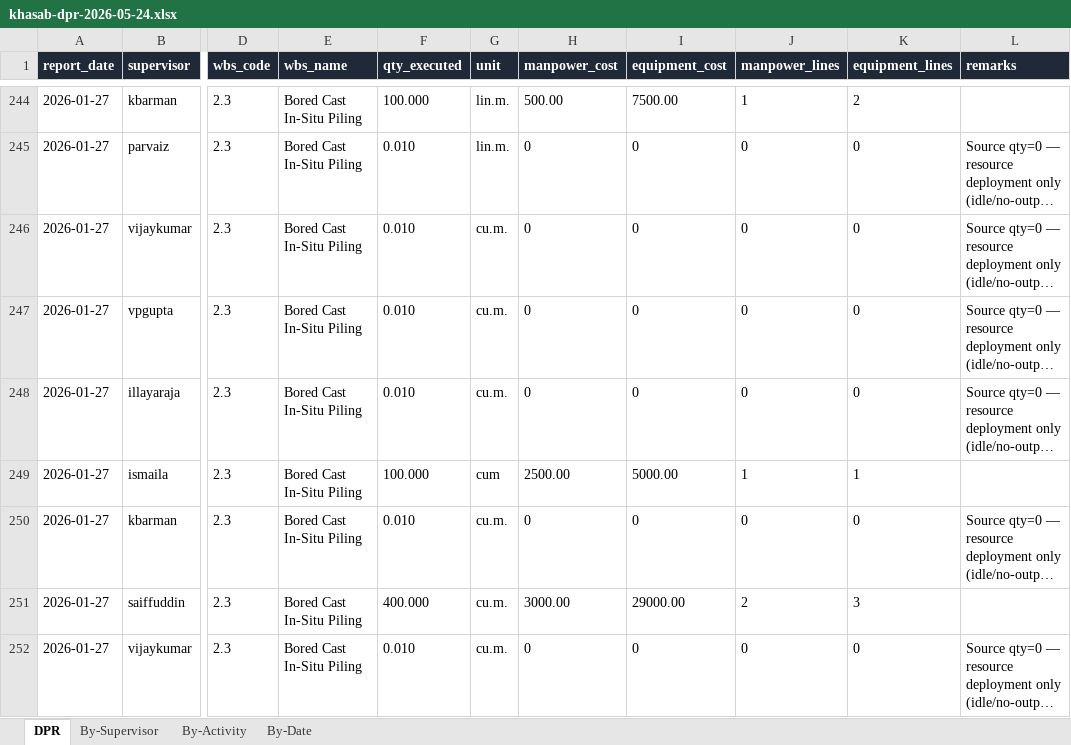
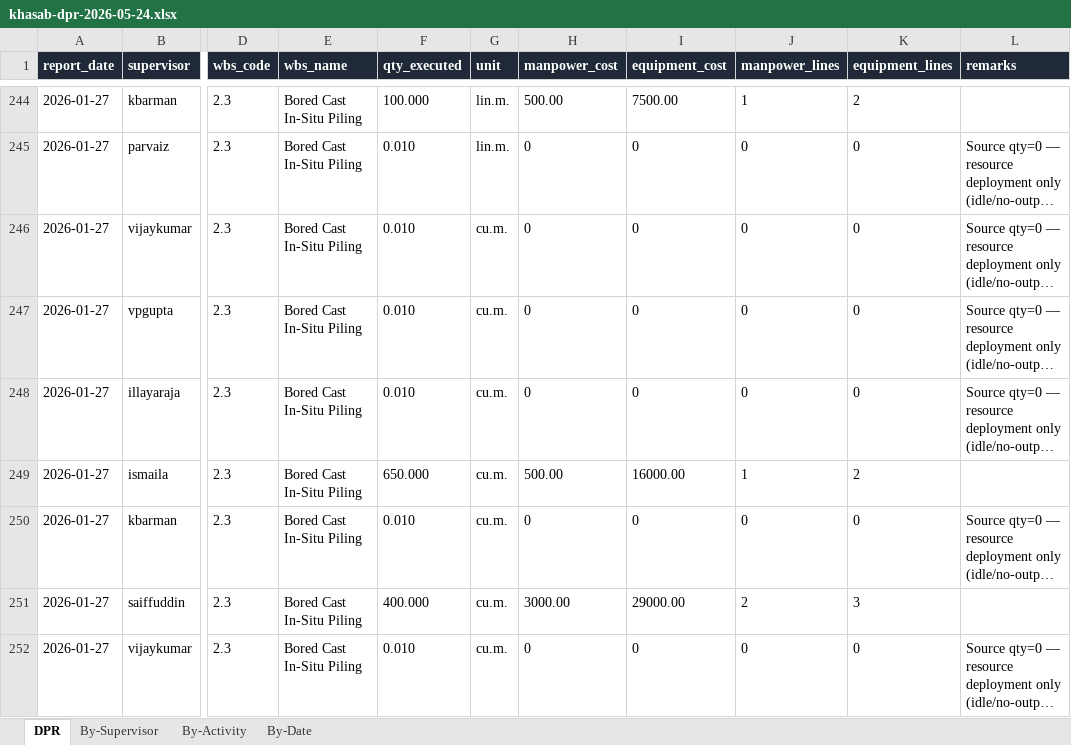
Before and after one commit to Hemendra1990/bipros-eppm, an Excel workbook: docs/ActualData/exports/khasab-dpr-2026-05-24.xlsx, sheet DPR, drawn as a sheet; only a part is shown, gaps mark what is left out; long unchanged cells end in …; values as stored, in another font and other column widths than the file's, no borders; the diff names each change by its address in the sheet, - before the commit and + after, or states it on an @@ line.

```diff
--- a/docs/ActualData/exports/khasab-dpr-2026-05-24.xlsx (sheet DPR)
+++ b/docs/ActualData/exports/khasab-dpr-2026-05-24.xlsx (sheet DPR)
-F249 (qty_executed): 100.000
+F249 (qty_executed): 650.000
-G249 (unit): cum
+G249 (unit): cu.m.
-H249 (manpower_cost): 2500.00
+H249 (manpower_cost): 500.00
-I249 (equipment_cost): 5000.00
+I249 (equipment_cost): 16000.00
-K249 (equipment_lines): 1
+K249 (equipment_lines): 2
```
Also changed, not shown: sheet By-Supervisor, sheet By-Activity, sheet By-Date, 43 other files.
